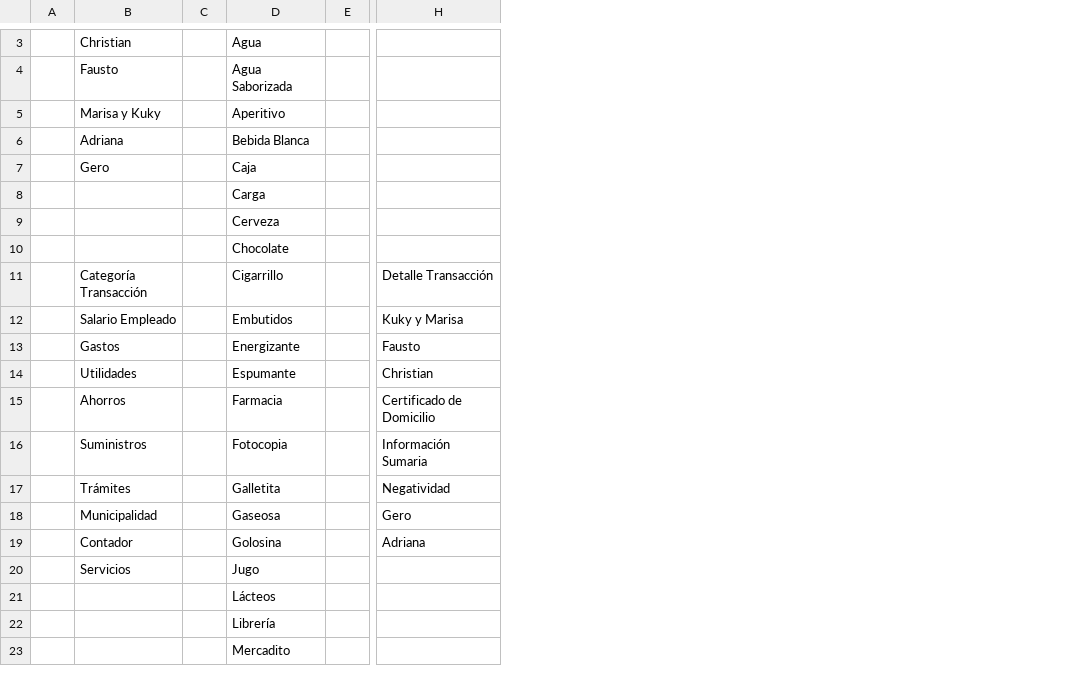
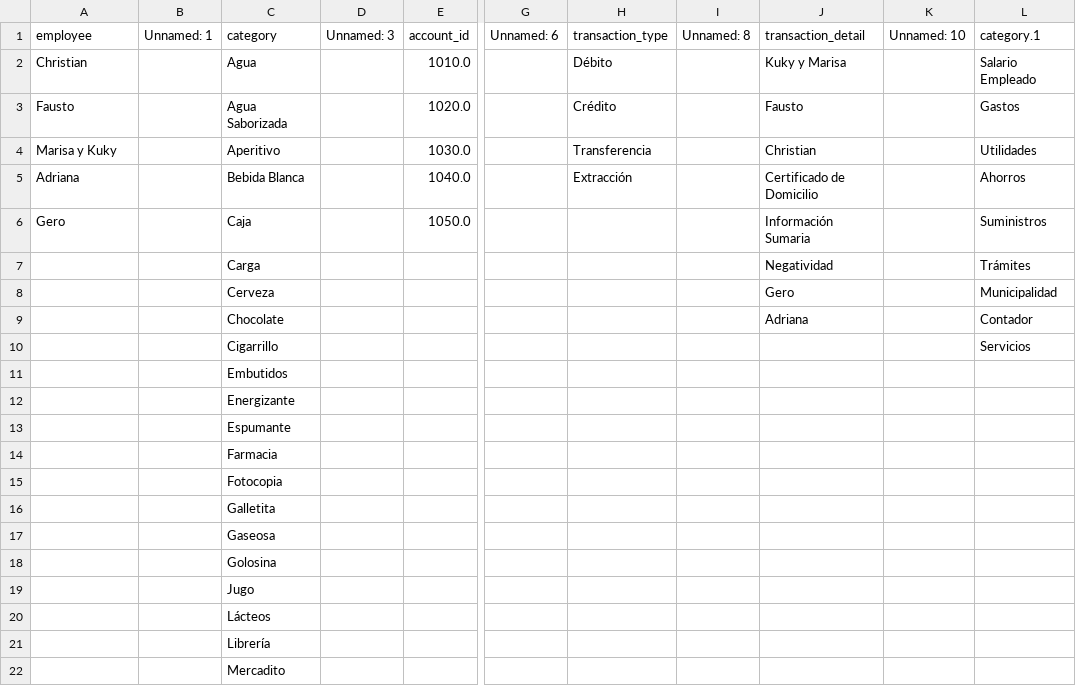
Before and after one commit to fausstoo/grocery_store_pipeline, a CSV file: data/CSV_tables/general.csv, drawn as a sheet; only a part is shown, gaps mark what is left out; removed rows and columns are numbered as before the commit, all else as after; rows hold the shown columns only; the diff covers the shown part only; the diff names each change by its address in the sheet, - before the commit and + after, or states it on an @@ line.

```diff
--- a/data/CSV_tables/general.csv
+++ b/data/CSV_tables/general.csv
-column A, empty
-column C, empty
+column B, empty
-column E, empty
+column D, empty
+column E, rows 2-6: 1010.0 | 1020.0 | 1030.0 | 1040.0 | 1050.0
+column G, empty
+column H, rows 2-5: Débito | Crédito | Transferencia | Extracción
+column I, empty
+column K, empty
+column L, rows 2-10: Salario Empleado | Gastos | Utilidades | Ahorros | Suministros | Trámites | Municipalidad | Contador | Servicios
+row 1: employee | Unnamed: 1 | category | Unnamed: 3 | account_id | Unnamed: 6 | transaction_type | Unnamed: 8 | transaction_detail | Unnamed: 10 | category.1
-J2: (empty)
+J2: Kuky y Marisa
-J3: (empty)
+J3: Fausto
-J4: (empty)
+J4: Christian
-J5: (empty)
+J5: Certificado de Domicilio
-J6: (empty)
+J6: Información Sumaria
-J7: (empty)
+J7: Negatividad
-J8: (empty)
+J8: Gero
-J9: (empty)
+J9: Adriana
-A10: Categoría Transacción
+A10: (empty)
-J10: Detalle Transacción
+J10: (empty)
-A11: Salario Empleado
+A11: (empty)
-J11: Kuky y Marisa
+J11: (empty)
-A12: Gastos
+A12: (empty)
-J12: Fausto
+J12: (empty)
-A13: Utilidades
+A13: (empty)
-J13: Christian
+J13: (empty)
-A14: Ahorros
+A14: (empty)
-J14: Certificado de Domicilio
+J14: (empty)
-A15: Suministros
+A15: (empty)
-J15: Información Sumaria
+J15: (empty)
-A16: Trámites
+A16: (empty)
-J16: Negatividad
+J16: (empty)
-A17: Municipalidad
+A17: (empty)
-J17: Gero
+J17: (empty)
-A18: Contador
+A18: (empty)
-J18: Adriana
+J18: (empty)
-A19: Servicios
+A19: (empty)
```
Also changed, not shown: 2 removed rows and 1 removed column elsewhere in this file, data/CSV_tables/products.csv, data/CSV_tables/transactions.csv, 5 other files.
